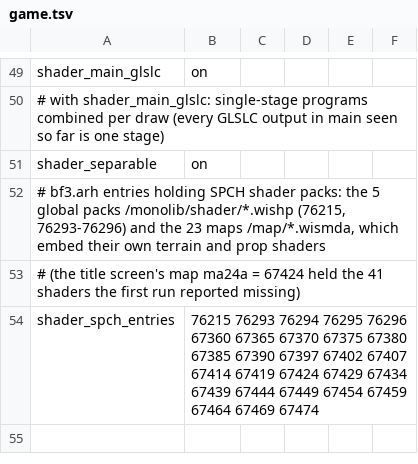
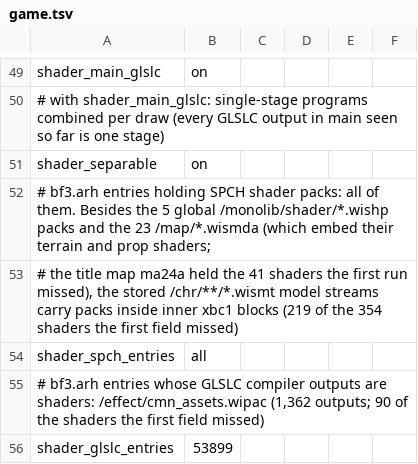
Before and after one commit to MJC626/nxnative, a TSV file: dm/games/010074F013262000/game.tsv, drawn as a sheet; only a part is shown, gaps mark what is left out.

```diff
--- a/dm/games/010074F013262000/game.tsv
+++ b/dm/games/010074F013262000/game.tsv
@@ -51,4 +51,6 @@ shader_main_glslc	on
 shader_separable	on
-# bf3.arh entries holding SPCH shader packs: the 5 global packs /monolib/shader/*.wishp (76215, 76293-76296) and the 23 maps /map/*.wismda, which embed their own terrain and prop shaders
-# (the title screen's map ma24a = 67424 held the 41 shaders the first run reported missing)
-shader_spch_entries	76215 76293 76294 76295 76296 67360 67365 67370 67375 67380 67385 67390 67397 67402 67407 67414 67419 67424 67429 67434 67439 67444 67449 67454 67459 67464 67469 67474
+# bf3.arh entries holding SPCH shader packs: all of them. Besides the 5 global /monolib/shader/*.wishp packs and the 23 /map/*.wismda (which embed their terrain and prop shaders;
+# the title map ma24a held the 41 shaders the first run missed), the stored /chr/**/*.wismt model streams carry packs inside inner xbc1 blocks (219 of the 354 shaders the first field missed)
+shader_spch_entries	all
+# bf3.arh entries whose GLSLC compiler outputs are shaders: /effect/cmn_assets.wipac (1,362 outputs; 90 of the shaders the first field missed)
+shader_glslc_entries	53899
```
Also changed, not shown: dm/games/010074F013262000/c1_full.tsv, dm/games/010074F013262000/shader_facts.tsv, 8 other files.
